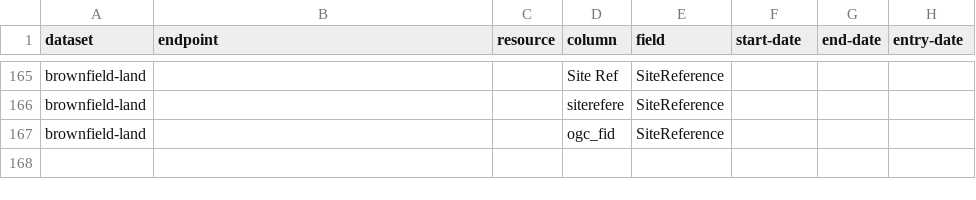
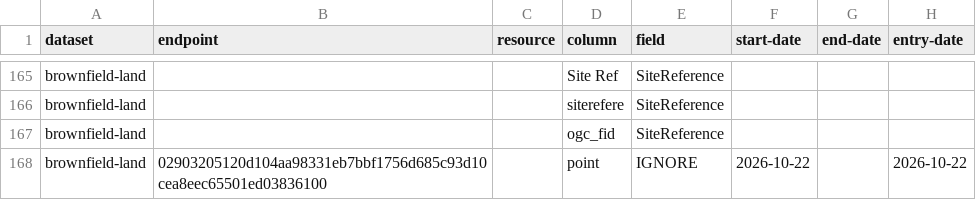
Before and after one commit to digital-land/config, a CSV file: pipeline/brownfield-land/column.csv, drawn as a sheet; only a part is shown, gaps mark what is left out; the diff names each change by its address in the sheet, - before the commit and + after, or states it on an @@ line.

```diff
--- a/pipeline/brownfield-land/column.csv
+++ b/pipeline/brownfield-land/column.csv
+row 168: brownfield-land | 02903205120d104aa98331eb7bbf1756d685c93d10cea8eec65501ed03836100 |  | point | IGNORE | 2026-10-22 |  | 2026-10-22
```
Also changed, not shown: collection/brownfield-land/endpoint.csv, collection/brownfield-land/source.csv, 2 other files.
